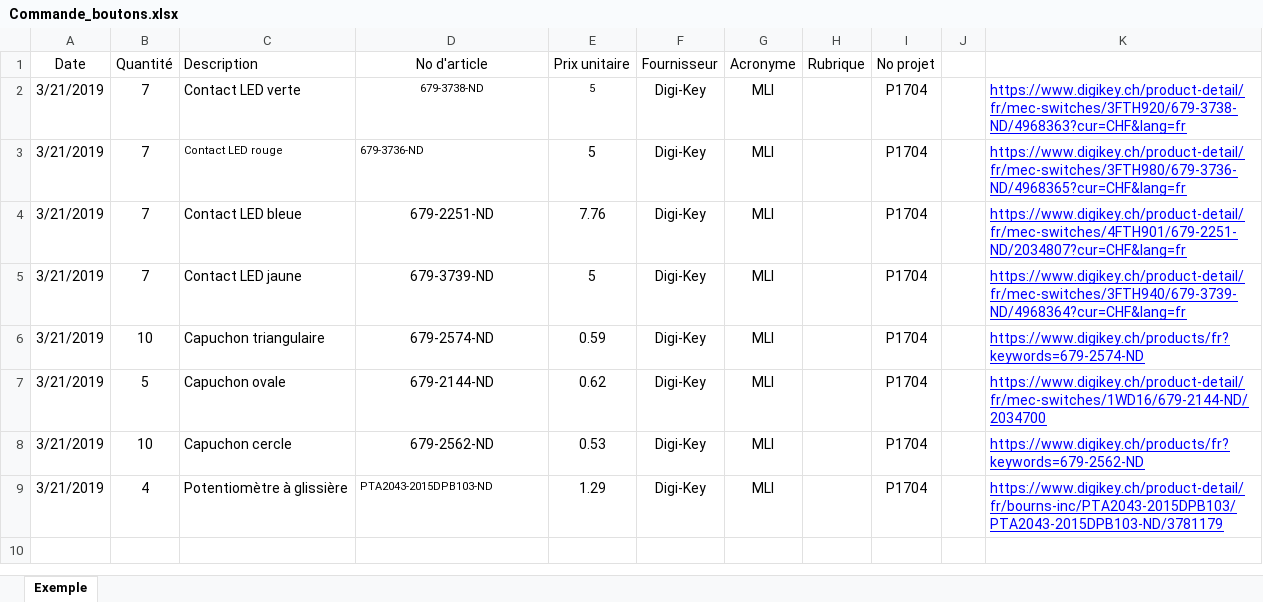
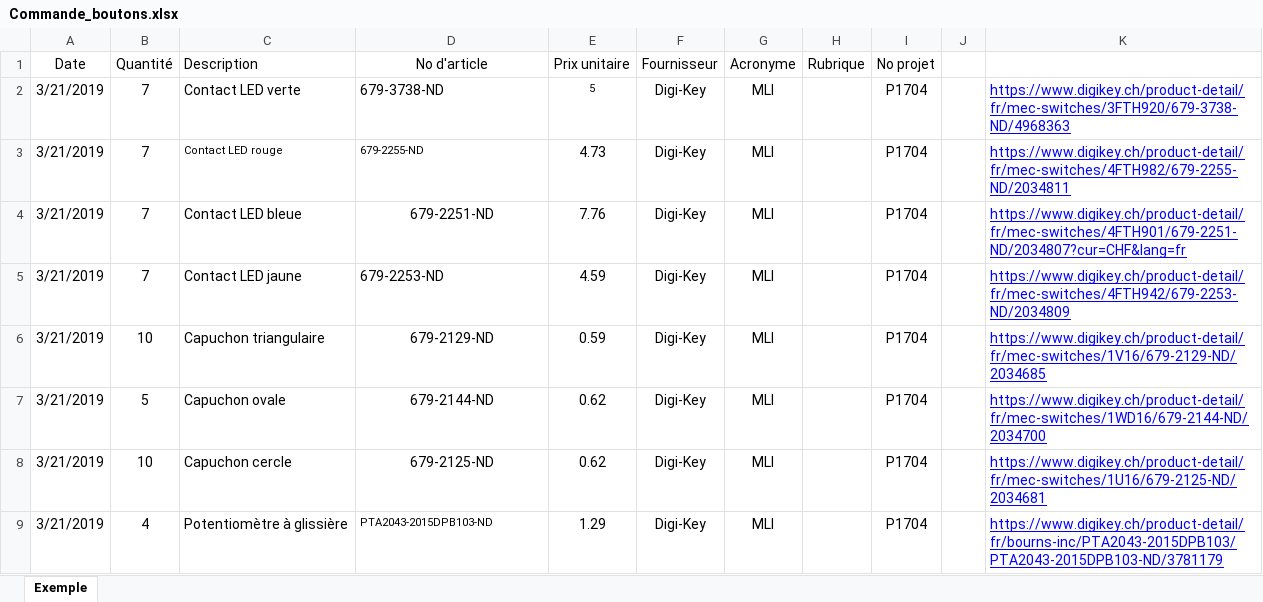
Before and after one commit to JoanMaillard/Manette, an Excel workbook: 02_Commandes/Commande_boutons.xlsx, sheet Exemple, drawn as a sheet; values as stored, in another font and other column widths than the file's, no borders; table styles not drawn; the diff names each change by its address in the sheet, - before the commit and + after, or states it on an @@ line.

```diff
--- a/02_Commandes/Commande_boutons.xlsx (sheet Exemple)
+++ b/02_Commandes/Commande_boutons.xlsx (sheet Exemple)
@@ D2 text size: larger, alignment: center → left @@
-K2: https://www.digikey.ch/product-detail/fr/mec-switches/3FTH920/679-3738-ND/4968363?cur=CHF&lang=fr
+K2: https://www.digikey.ch/product-detail/fr/mec-switches/3FTH920/679-3738-ND/4968363
-D3 (No d'article): 679-3736-ND
+D3 (No d'article): 679-2255-ND
-E3 (Prix unitaire): 5
+E3 (Prix unitaire): 4.73
-K3: https://www.digikey.ch/product-detail/fr/mec-switches/3FTH980/679-3736-ND/4968365?cur=CHF&lang=fr
+K3: https://www.digikey.ch/product-detail/fr/mec-switches/4FTH982/679-2255-ND/2034811
-D5 (No d'article): 679-3739-ND
+D5 (No d'article): 679-2253-ND
-D5 alignment: center
+D5 alignment: left
-E5 (Prix unitaire): 5
+E5 (Prix unitaire): 4.59
-K5: https://www.digikey.ch/product-detail/fr/mec-switches/3FTH940/679-3739-ND/4968364?cur=CHF&lang=fr
+K5: https://www.digikey.ch/product-detail/fr/mec-switches/4FTH942/679-2253-ND/2034809
-D6 (No d'article): 679-2574-ND
+D6 (No d'article): 679-2129-ND
-K6: https://www.digikey.ch/products/fr?keywords=679-2574-ND
+K6: https://www.digikey.ch/product-detail/fr/mec-switches/1V16/679-2129-ND/2034685
-D8 (No d'article): 679-2562-ND
+D8 (No d'article): 679-2125-ND
-E8 (Prix unitaire): 0.53
+E8 (Prix unitaire): 0.62
-K8: https://www.digikey.ch/products/fr?keywords=679-2562-ND
+K8: https://www.digikey.ch/product-detail/fr/mec-switches/1U16/679-2125-ND/2034681
```
Also changed, not shown: 3 other files.
